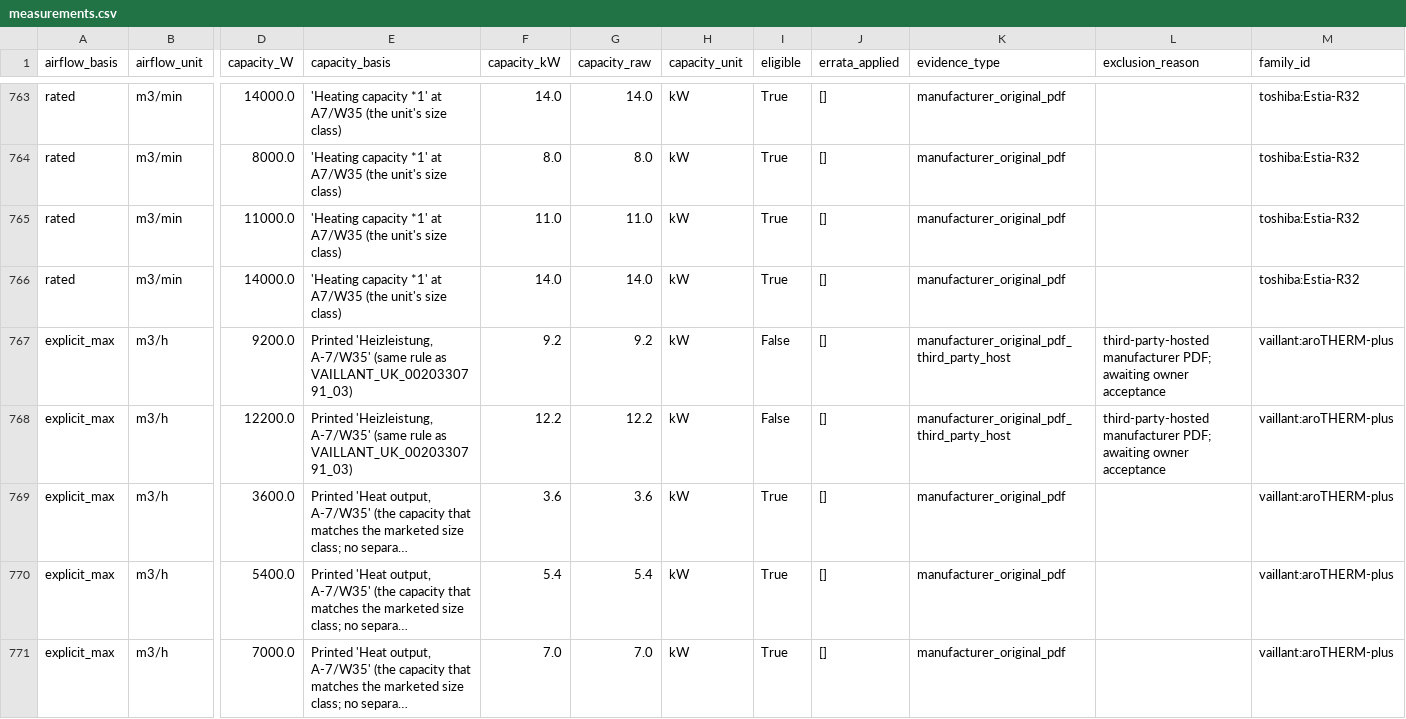
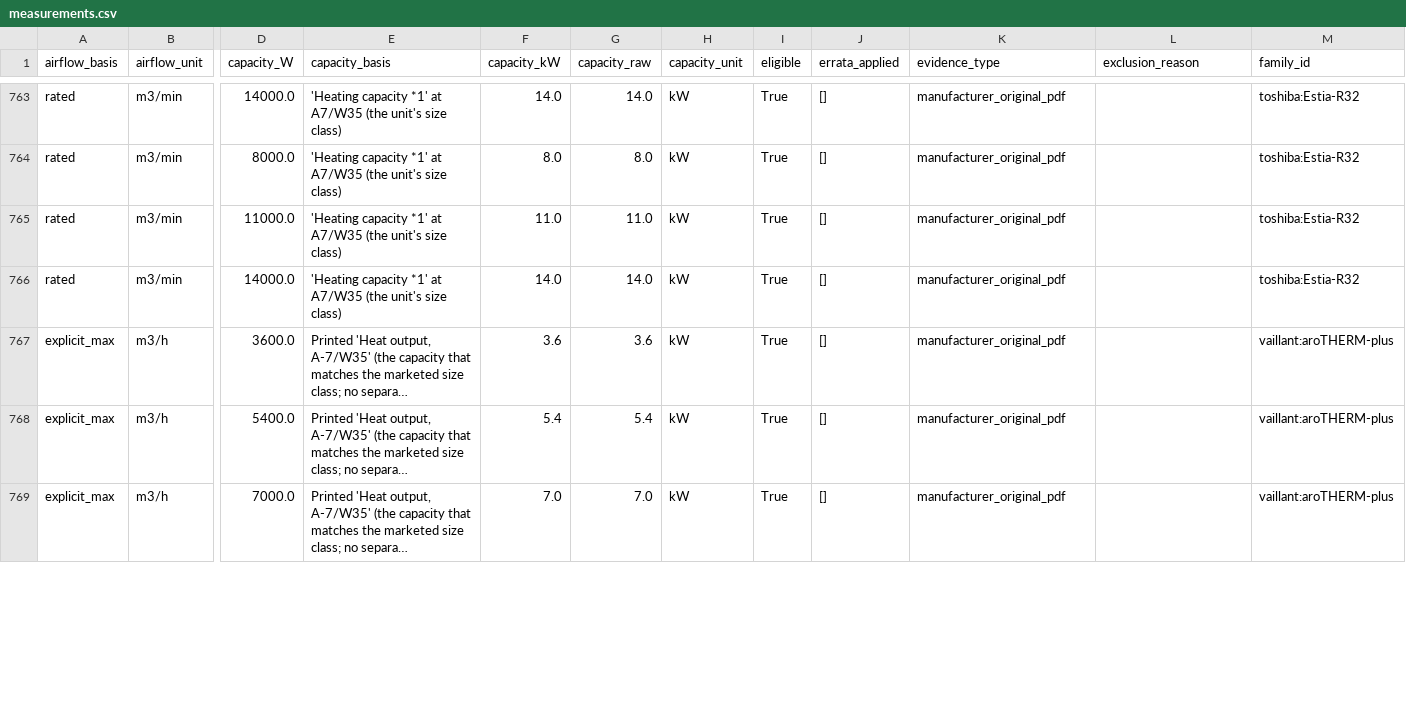
Before and after one commit to bet-lab/TMHP, a CSV file: validation/default_inputs/fan_airflow/measurements.csv, drawn as a sheet; only a part is shown, gaps mark what is left out; long unchanged cells end in …; removed rows and columns are numbered as before the commit, all else as after; rows hold the shown columns only; the diff covers the shown part only; the diff names each change by its address in the sheet, - before the commit and + after, or states it on an @@ line.

Commit message:
feat(defaults): 공기-물 실외 풍량 층을 소유자 결정대로 출고 — 공식 대조된 5제조사, 산포 노출, #86
소유자 결정(2026-11-15): 중심값 + 제조사 간 산포 노출로 기본값 출고, 제3자 사본은 공식 쪽 대조 뒤 승인.

- 공식 쪽 대조:
  - Daikin EEDEN22: daikin.eu 제품 표(EBLA09/11/14DA3W1 난방 High 48.0/55.8/70.4 m³/min, 용량 9.37/10.6/12.0 kW),
    ErP 피시 4건(2880/3350/4220/5100 m³/h = 85.0 m³/min), 카탈로그 ECPEN22-756(16.0 kW)와 4행 모두 일치
    → owner_accepted, 근거 기록.
  - Vaillant VWL 105/125: Vaillant 공식 영문 설명서 0020330792_03(p48 5,100 m³/h, p50 9.20/12.20 kW)가 같은 값
    → 두 행을 공식 원문으로 다시 가리키고, 독일어 제3자 사본은 cross_check 로.
  - LG PDB 5BPM5-01D: 용량은 LG 리플릿과 같지만 LG 도메인에 풍량 60.0 m³/min 이 없고, HM091M U43 의 ErP 피시는
    3690(중온)/2388(저온) m³/h → 켜지 않음.
- 재적합: 5제조사·12제품군·53행, 거듭제곱 0.2201·x^0.672. 제조사 보류 MAPE 19.6 %·편향 +8.9 %(제조사별 −17.5…+19.5 %),
  제품군 보류 MAPE 17.4 %, 최대 명시 민감도 0.98–1.01. 표본 밖 Panasonic 9기 편향 −15.1 %(사전 기준 C4 미달).
- status=shipped, 사유('Note: ...')에 미달 기준을 남김. 공개 함수 assumptions 에 제조사 간 산포 줄
  ('Spread between manufacturers ...', 실제 풍량이 우선)을 모든 다제조사 층에 더함; export 가
  nested_manufacturer_cv·manufacturer_holdout_bias_pct 를 패키지에 싣는다.
- 승인 관문은 그대로(owner_accepted + owner_acceptance). 릴리스 fan-airflow-v2026-11-15c. 생성자 배선은 하지 않음.

```diff
--- a/validation/default_inputs/fan_airflow/measurements.csv
+++ b/validation/default_inputs/fan_airflow/measurements.csv
-row 767: explicit_max | m3/h | 9200.0 | Printed 'Heizleistung, A-7/W35' (same rule as VAILLANT_UK_0020330791_03) | 9.2 | 9.2 | kW | False | [] | manufacturer_original_pdf_third_party_host | third-party-hosted manufacturer PDF; awaiting owner acceptance | vaillant:aroTHERM-plus
-row 768: explicit_max | m3/h | 12200.0 | Printed 'Heizleistung, A-7/W35' (same rule as VAILLANT_UK_0020330791_03) | 12.2 | 12.2 | kW | False | [] | manufacturer_original_pdf_third_party_host | third-party-hosted manufacturer PDF; awaiting owner acceptance | vaillant:aroTHERM-plus
```
Also changed, not shown: 2 added rows and 8 edited cells elsewhere in this file, 14 other files.
